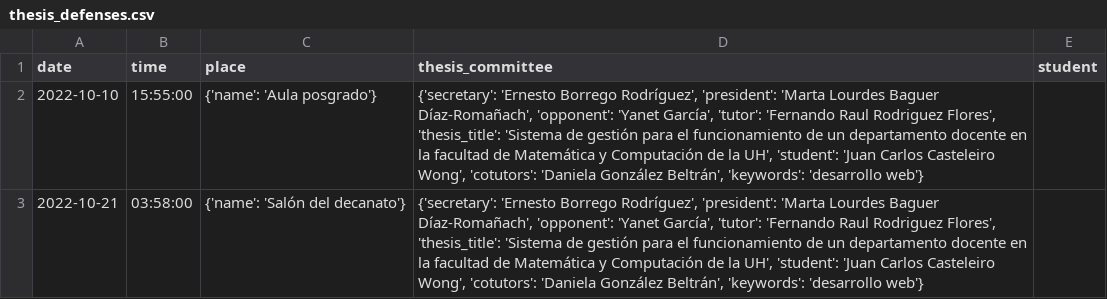
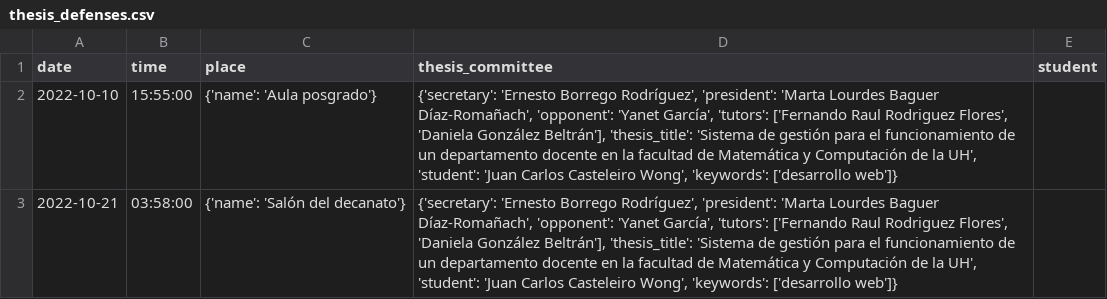
Before and after one commit to cwjki/MATCOM-management-system, a CSV file: server/managementSystem/thesisAssignment/excels/data/thesis_defenses.csv, drawn as a sheet.

Commit message:
added thesis-defenses csv files done

```diff
--- a/server/managementSystem/thesisAssignment/excels/data/thesis_defenses.csv
+++ b/server/managementSystem/thesisAssignment/excels/data/thesis_defenses.csv
@@ -1,3 +1,3 @@
 date,time,place,thesis_committee,student
-2022-10-10,15:55:00,{'name': 'Aula posgrado'},"{'secretary': 'Ernesto Borrego Rodríguez', 'president': 'Marta Lourdes Baguer Díaz-Romañach', 'opponent': 'Yanet García', 'tutor': 'Fernando Raul Rodriguez Flores', 'thesis_title': 'Sistema de gestión para el funcionamiento de un departamento docente en la facultad de Matemática y Computación de la UH', 'student': 'Juan Carlos Casteleiro Wong', 'cotutors': 'Daniela González Beltrán', 'keywords': 'desarrollo web'}",
-2022-10-21,03:58:00,{'name': 'Salón del decanato'},"{'secretary': 'Ernesto Borrego Rodríguez', 'president': 'Marta Lourdes Baguer Díaz-Romañach', 'opponent': 'Yanet García', 'tutor': 'Fernando Raul Rodriguez Flores', 'thesis_title': 'Sistema de gestión para el funcionamiento de un departamento docente en la facultad de Matemática y Computación de la UH', 'student': 'Juan Carlos Casteleiro Wong', 'cotutors': 'Daniela González Beltrán', 'keywords': 'desarrollo web'}",
+2022-10-10,15:55:00,{'name': 'Aula posgrado'},"{'secretary': 'Ernesto Borrego Rodríguez', 'president': 'Marta Lourdes Baguer Díaz-Romañach', 'opponent': 'Yanet García', 'tutors': ['Fernando Raul Rodriguez Flores', 'Daniela González Beltrán'], 'thesis_title': 'Sistema de gestión para el funcionamiento de un departamento docente en la facultad de Matemática y Computación de la UH', 'student': 'Juan Carlos Casteleiro Wong', 'keywords': ['desarrollo web']}",
+2022-10-21,03:58:00,{'name': 'Salón del decanato'},"{'secretary': 'Ernesto Borrego Rodríguez', 'president': 'Marta Lourdes Baguer Díaz-Romañach', 'opponent': 'Yanet García', 'tutors': ['Fernando Raul Rodriguez Flores', 'Daniela González Beltrán'], 'thesis_title': 'Sistema de gestión para el funcionamiento de un departamento docente en la facultad de Matemática y Computación de la UH', 'student': 'Juan Carlos Casteleiro Wong', 'keywords': ['desarrollo web']}",
```
Also changed, not shown: server/managementSystem/thesisAssignment/excels/download/thesis_committees.csv, 7 other files.
